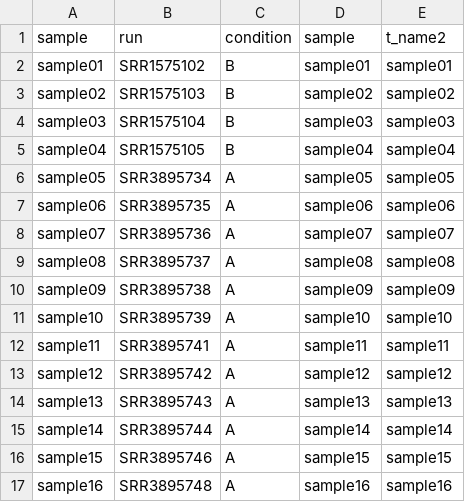
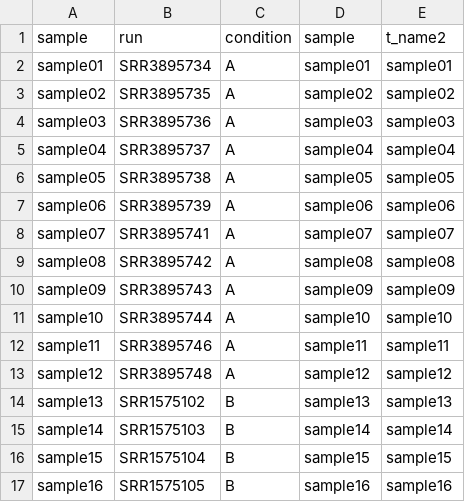
Before and after one commit to RNAdetective/AIDD, a CSV file: index/PHENO_DATA.csv, drawn as a sheet.

```diff
--- a/index/PHENO_DATA.csv
+++ b/index/PHENO_DATA.csv
@@ -1,17 +1,17 @@
 sample,run,condition,sample,t_name2
-sample01,SRR1575102,B,sample01,sample01
-sample02,SRR1575103,B,sample02,sample02
-sample03,SRR1575104,B,sample03,sample03
-sample04,SRR1575105,B,sample04,sample04
-sample05,SRR3895734,A,sample05,sample05
-sample06,SRR3895735,A,sample06,sample06
-sample07,SRR3895736,A,sample07,sample07
-sample08,SRR3895737,A,sample08,sample08
-sample09,SRR3895738,A,sample09,sample09
-sample10,SRR3895739,A,sample10,sample10
-sample11,SRR3895741,A,sample11,sample11
-sample12,SRR3895742,A,sample12,sample12
-sample13,SRR3895743,A,sample13,sample13
-sample14,SRR3895744,A,sample14,sample14
-sample15,SRR3895746,A,sample15,sample15
-sample16,SRR3895748,A,sample16,sample16
+sample01,SRR3895734,A,sample01,sample01
+sample02,SRR3895735,A,sample02,sample02
+sample03,SRR3895736,A,sample03,sample03
+sample04,SRR3895737,A,sample04,sample04
+sample05,SRR3895738,A,sample05,sample05
+sample06,SRR3895739,A,sample06,sample06
+sample07,SRR3895741,A,sample07,sample07
+sample08,SRR3895742,A,sample08,sample08
+sample09,SRR3895743,A,sample09,sample09
+sample10,SRR3895744,A,sample10,sample10
+sample11,SRR3895746,A,sample11,sample11
+sample12,SRR3895748,A,sample12,sample12
+sample13,SRR1575102,B,sample13,sample13
+sample14,SRR1575103,B,sample14,sample14
+sample15,SRR1575104,B,sample15,sample15
+sample16,SRR1575105,B,sample16,sample16
```
Also changed, not shown: index/bargraphindex.csv, index/bargraphindextrans.csv, 6 other files.
